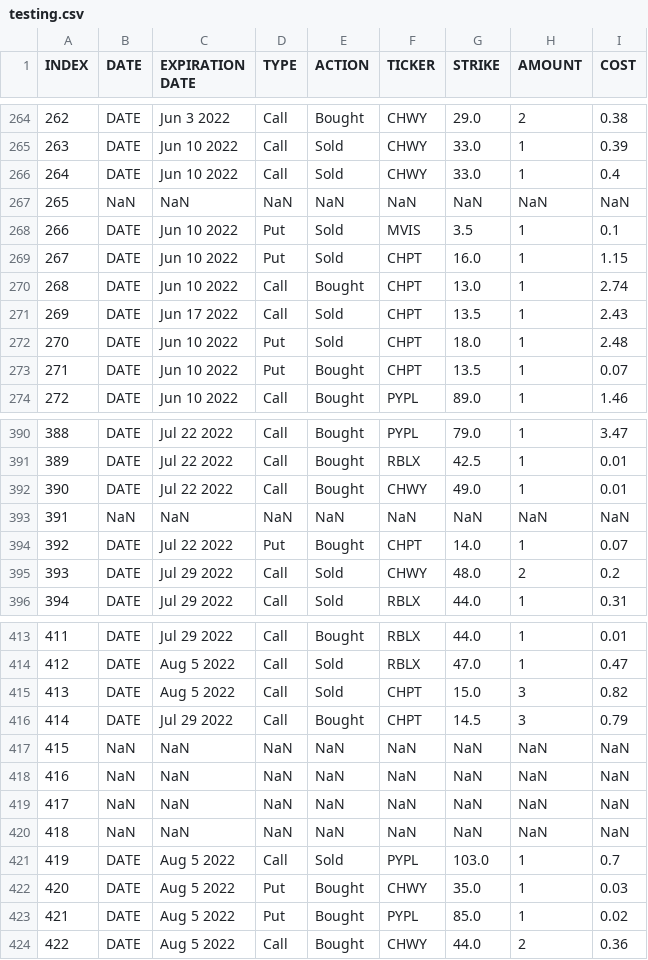
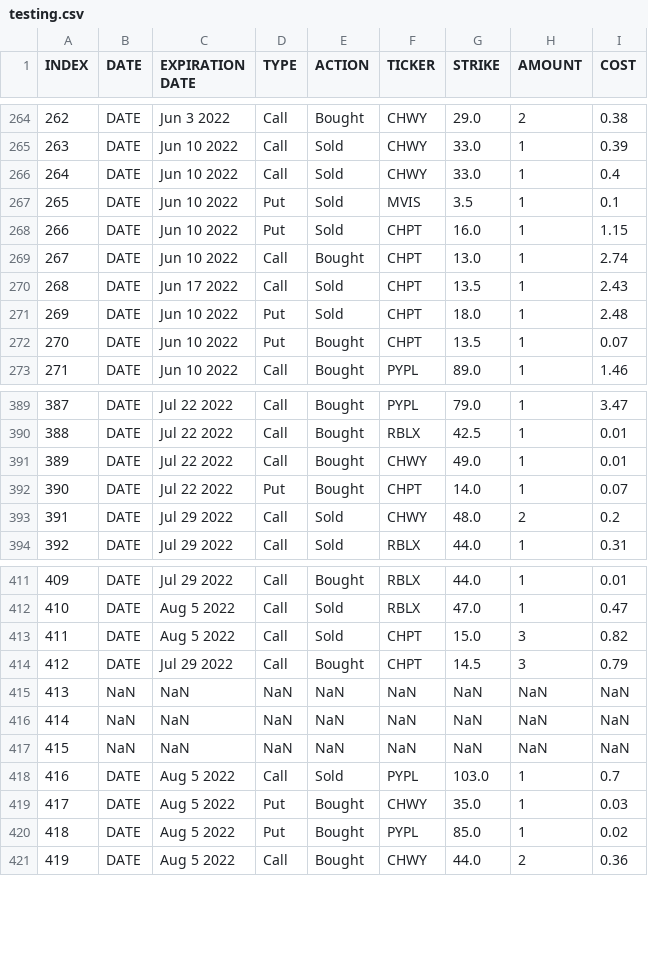
Before and after one commit to phooten/TD-Ameritrade, a CSV file: tools/filter_csv_file/output/testing.csv, drawn as a sheet; only a part is shown, gaps mark what is left out; removed rows and columns are numbered as before the commit, all else as after; the diff names each change by its address in the sheet, - before the commit and + after, or states it on an @@ line.

Commit message:
added ability to skip rows and it still coordinates with the index row. maybe its worth adding back the index so I don't have to keep track of the order.

```diff
--- a/tools/filter_csv_file/output/testing.csv
+++ b/tools/filter_csv_file/output/testing.csv
-row 267: 265 | NaN | NaN | NaN | NaN | NaN | NaN | NaN | NaN
@@ column A (INDEX) renumbered from row 267 down @@
-row 393: 391 | NaN | NaN | NaN | NaN | NaN | NaN | NaN | NaN
-row 417: 415 | NaN | NaN | NaN | NaN | NaN | NaN | NaN | NaN
```
Also changed, not shown: 1 other file.
